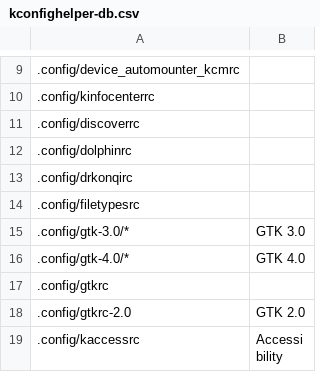
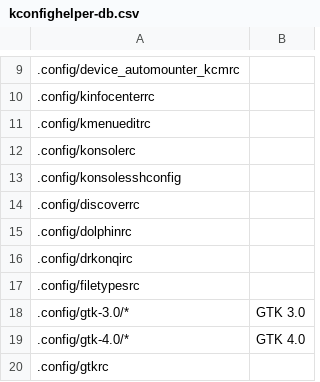
Before and after one commit to rdbeni0/kconfighelper, a CSV file: kconfighelper-db.csv, drawn as a sheet; only a part is shown, gaps mark what is left out; the shorter side is filled out with more unchanged rows; the diff names each change by its address in the sheet, - before the commit and + after, or states it on an @@ line.

Commit message:
DATE: 2023-07-30

```diff
--- a/kconfighelper-db.csv
+++ b/kconfighelper-db.csv
+row 11: .config/kmenueditrc
+row 12: .config/konsolerc
+row 13: .config/konsolesshconfig
```
